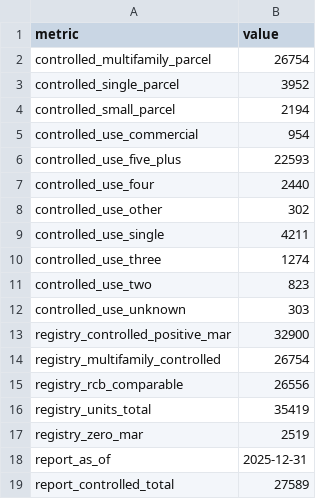
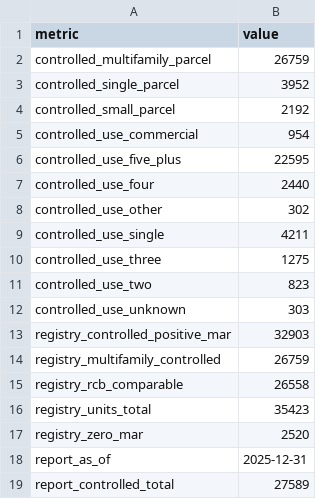
Before and after one commit to BradEwing/rcb-database, a CSV file: data/derived/reconciliation_summary.csv, drawn as a sheet.

```diff
--- a/data/derived/reconciliation_summary.csv
+++ b/data/derived/reconciliation_summary.csv
@@ -1,7 +1,7 @@
 metric,value
-controlled_multifamily_parcel,26754
+controlled_multifamily_parcel,26759
 controlled_single_parcel,3952
-controlled_small_parcel,2194
+controlled_small_parcel,2192
 controlled_use_commercial,954
-controlled_use_five_plus,22593
+controlled_use_five_plus,22595
 controlled_use_four,2440
@@ -9,10 +9,10 @@ controlled_use_other,302
 controlled_use_single,4211
-controlled_use_three,1274
+controlled_use_three,1275
 controlled_use_two,823
 controlled_use_unknown,303
-registry_controlled_positive_mar,32900
-registry_multifamily_controlled,26754
-registry_rcb_comparable,26556
-registry_units_total,35419
-registry_zero_mar,2519
+registry_controlled_positive_mar,32903
+registry_multifamily_controlled,26759
+registry_rcb_comparable,26558
+registry_units_total,35423
+registry_zero_mar,2520
 report_as_of,2025-12-31
```
Also changed, not shown: 1 other file.
